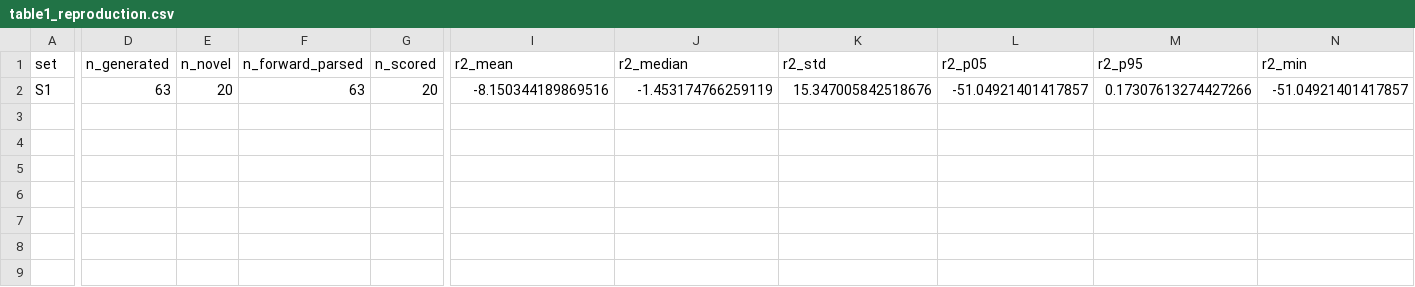
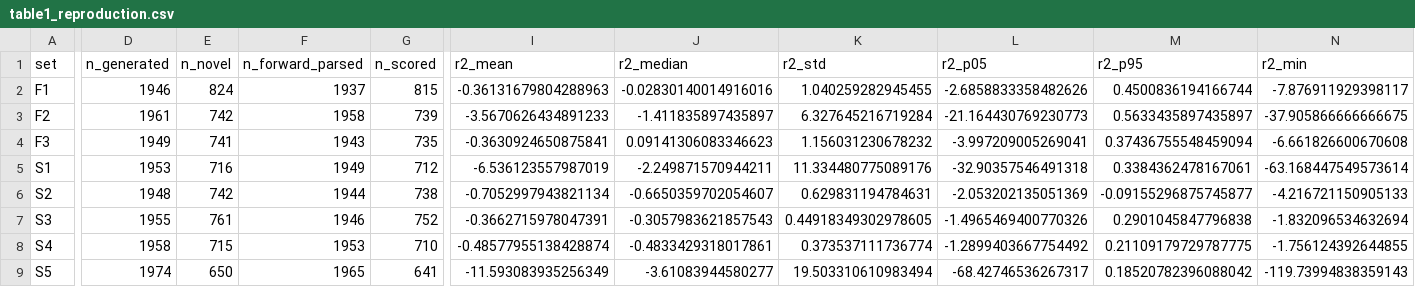
Before and after one commit to ruchit-owo/Spider-silk-modelling-project, a CSV file: results/table1_reproduction.csv, drawn as a sheet; only a part is shown, gaps mark what is left out; addresses are those after the commit; rows hold the shown columns only; the diff names each change by its address in the sheet, - before the commit and + after, or states it on an @@ line.

Commit message:
Complete the reproduction: Table 1, best-of-N, memorisation, extensions
Table 1 (2048 candidates x 8 sets): partial reproduction. Our maximum falls
below the published value on all eight sets, by 0.011 to 0.436 (mean 0.27).
Direction and mechanism reproduce; magnitude does not.

Tested and rejected one explanation for the gap: re-scoring identical
candidates with the notebook sampled decoder instead of our greedy one moves
the maximum by +0.0065 on average, not the ~0.27 needed.

Main findings:
- best-of-N: median single candidate has negative R2 in 6 of 8 sets; nearly
  all apparent performance comes from keeping the best of ~2000 draws
- 62.3% of inverse-task generations are verbatim training sequences
- forward task returns the exact training label on 71.3% of fine-tuning
  pairs; on the rest, mean R2 is -0.113, worse than the dataset mean
- accuracy collapses outside MaSp (+0.83 to -0.27..-0.54) and predictions
  barely vary by spidroin family (between/within spread ratio 0.162)

Adds composition-association analysis at reviewer request, labelled as
reproducing Keten et al. Supplementary Note 8 rather than Lu et al. Figure 7,
with the residue grouping handled as an explicit two-scheme sensitivity (A15).

Six figures, RESULTS.md, and discrepancies D10-D12.

```diff
--- a/results/table1_reproduction.csv
+++ b/results/table1_reproduction.csv
+row 2: F1 | 1946 | 824 | 1937 | 815 | -0.36131679804288963 | -0.02830140014916016 | 1.040259282945455 | -2.6858833358482626 | 0.4500836194166744 | -7.876911929398117
+row 3: F2 | 1961 | 742 | 1958 | 739 | -3.5670626434891233 | -1.411835897435897 | 6.327645216719284 | -21.164430769230773 | 0.5633435897435897 | -37.905866666666675
+row 4: F3 | 1949 | 741 | 1943 | 735 | -0.3630924650875841 | 0.09141306083346623 | 1.156031230678232 | -3.997209005269041 | 0.37436755548459094 | -6.661826600670608
-D5 (n_generated): 63
+D5 (n_generated): 1953
-E5 (n_novel): 20
+E5 (n_novel): 716
-F5 (n_forward_parsed): 63
+F5 (n_forward_parsed): 1949
-G5 (n_scored): 20
+G5 (n_scored): 712
-I5 (r2_mean): -8.150344189869516
+I5 (r2_mean): -6.536123557987019
-J5 (r2_median): -1.453174766259119
+J5 (r2_median): -2.249871570944211
-K5 (r2_std): 15.347005842518676
+K5 (r2_std): 11.334480775089176
-L5 (r2_p05): -51.04921401417857
+L5 (r2_p05): -32.90357546491318
-M5 (r2_p95): 0.17307613274427266
+M5 (r2_p95): 0.3384362478167061
-N5 (r2_min): -51.04921401417857
+N5 (r2_min): -63.168447549573614
+row 6: S2 | 1948 | 742 | 1944 | 738 | -0.7052997943821134 | -0.6650359702054607 | 0.629831194784631 | -2.053202135051369 | -0.09155296875745877 | -4.216721150905133
+row 7: S3 | 1955 | 761 | 1946 | 752 | -0.3662715978047391 | -0.3057983621857543 | 0.44918349302978605 | -1.4965469400770326 | 0.2901045847796838 | -1.832096534632694
+row 8: S4 | 1958 | 715 | 1953 | 710 | -0.48577955138428874 | -0.4833429318017861 | 0.373537111736774 | -1.2899403667754492 | 0.21109179729787775 | -1.756124392644855
+row 9: S5 | 1974 | 650 | 1965 | 641 | -11.593083935256349 | -3.61083944580277 | 19.503310610983494 | -68.42746536267317 | 0.18520782396088042 | -119.73994838359143
```
Also changed, not shown: 38 other files.
